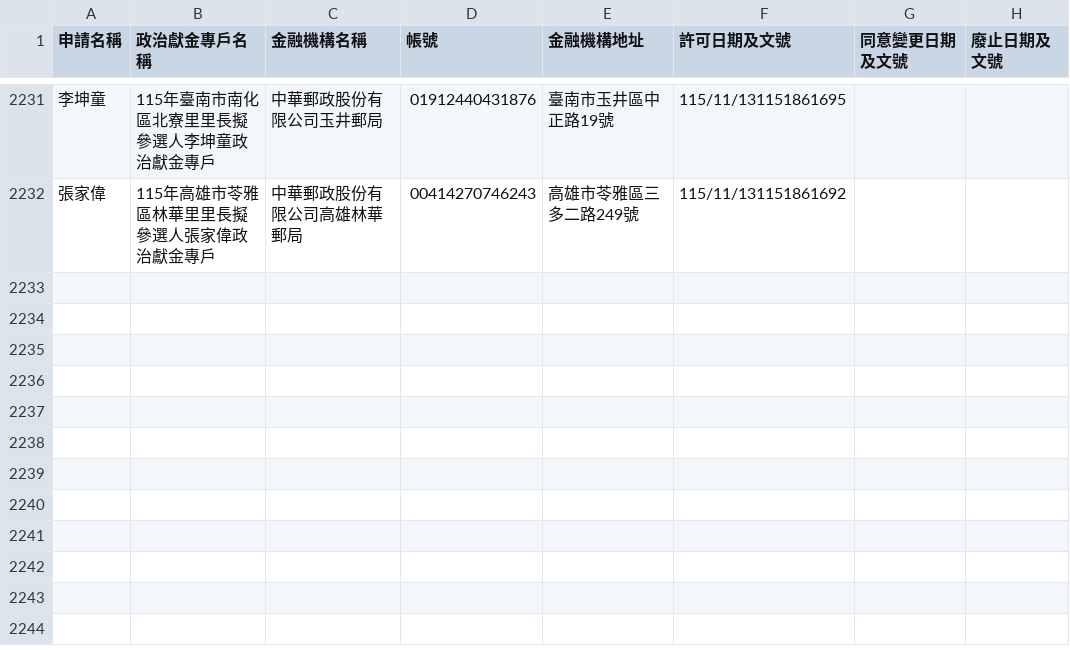
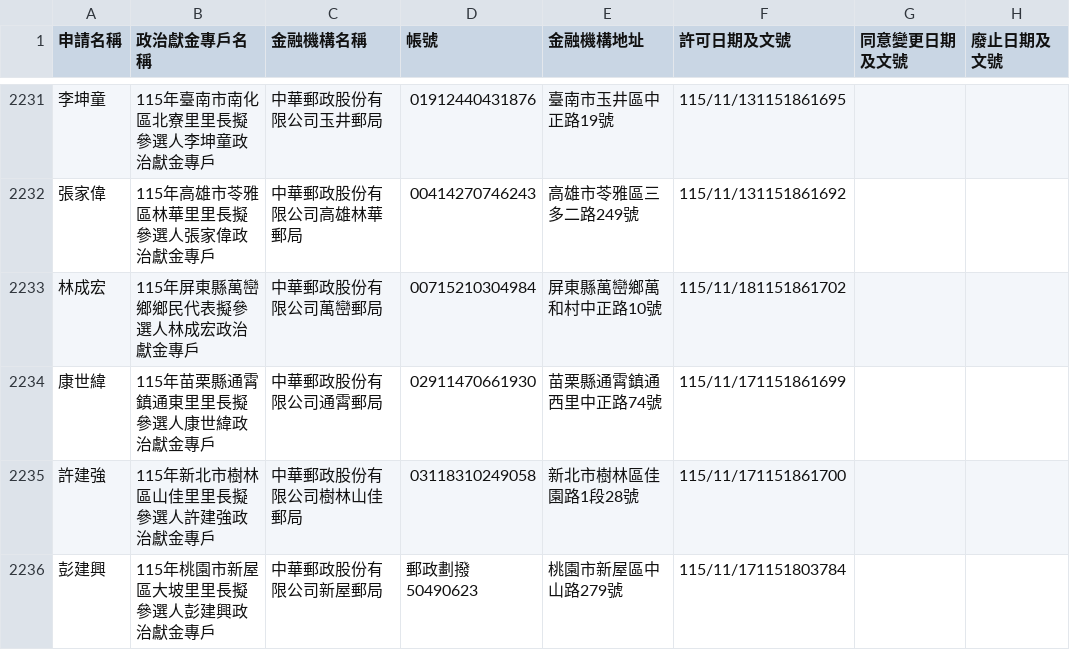
Before and after one commit to kiang/vote2026, a CSV file: docs/sunshine.cy.gov.tw/115.csv, drawn as a sheet; only a part is shown, gaps mark what is left out; the diff names each change by its address in the sheet, - before the commit and + after, or states it on an @@ line.

Commit message:
sunshine data updated

```diff
--- a/docs/sunshine.cy.gov.tw/115.csv
+++ b/docs/sunshine.cy.gov.tw/115.csv
+row 2233: 林成宏 | 115年屏東縣萬巒鄉鄉民代表擬參選人林成宏政治獻金專戶 | 中華郵政股份有限公司萬巒郵局 | 00715210304984 | 屏東縣萬巒鄉萬和村中正路10號 | 115/11/181151861702
+row 2234: 康世緯 | 115年苗栗縣通霄鎮通東里里長擬參選人康世緯政治獻金專戶 | 中華郵政股份有限公司通霄郵局 | 02911470661930 | 苗栗縣通霄鎮通西里中正路74號 | 115/11/171151861699
+row 2235: 許建強 | 115年新北市樹林區山佳里里長擬參選人許建強政治獻金專戶 | 中華郵政股份有限公司樹林山佳郵局 | 03118310249058 | 新北市樹林區佳園路1段28號 | 115/11/171151861700
+row 2236: 彭建興 | 115年桃園市新屋區大坡里里長擬參選人彭建興政治獻金專戶 | 中華郵政股份有限公司新屋郵局 | 郵政劃撥50490623 | 桃園市新屋區中山路279號 | 115/11/171151803784
```
